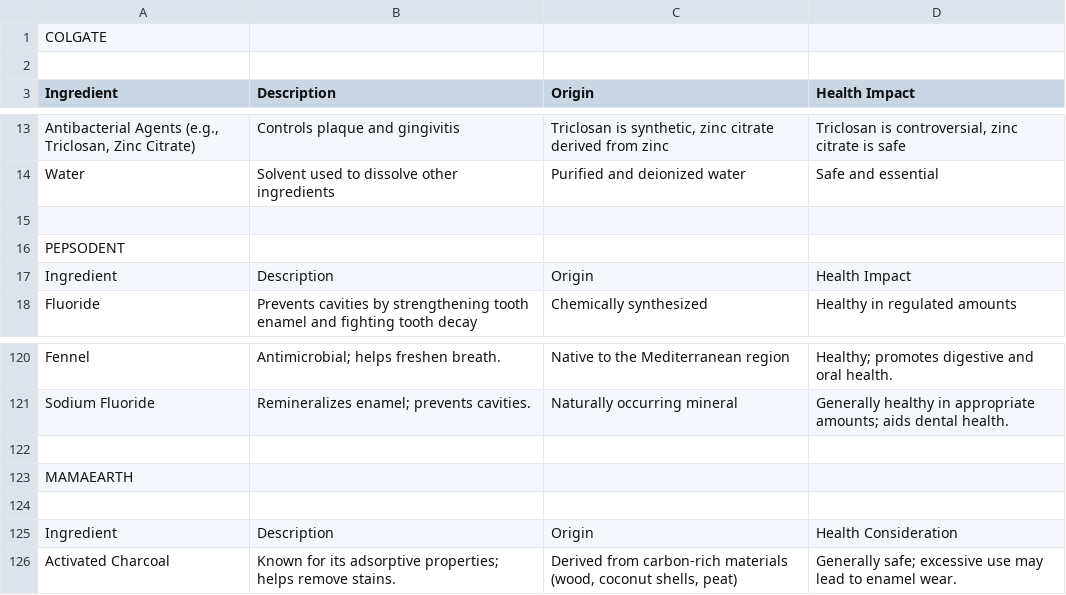
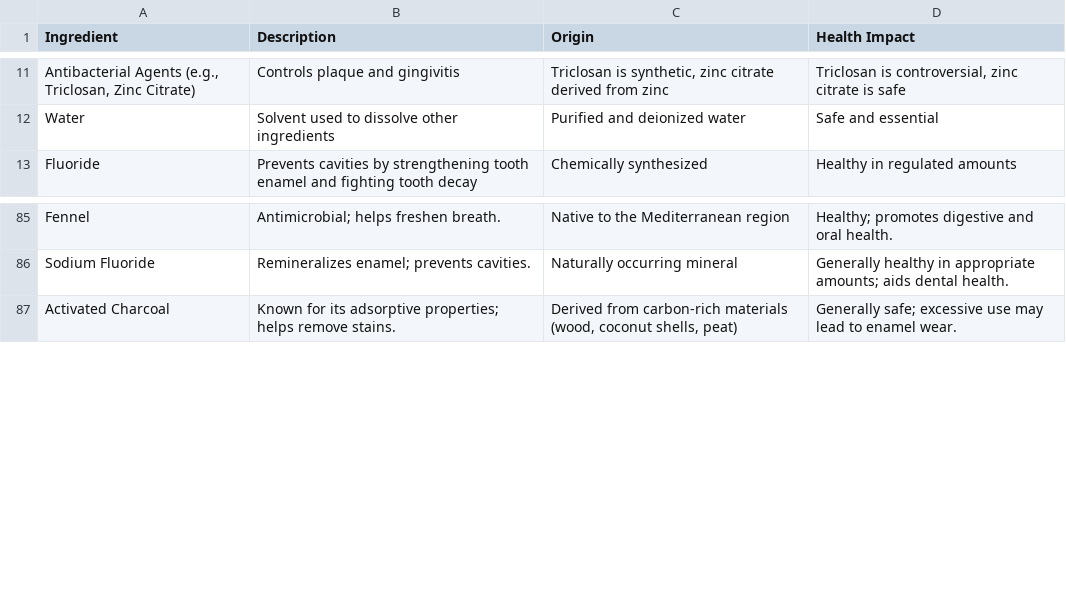
Before and after one commit to Whitehat-blackclover/Ingredient-Insights, a CSV file: DATABASE.csv, drawn as a sheet; only a part is shown, gaps mark what is left out; the diff covers the shown part only; the diff names each change by its address in the sheet, - before the commit and + after, or states it on an @@ line.

```diff
--- a/DATABASE.csv
+++ b/DATABASE.csv
-row 1: COLGATE
-row 2: (empty)
-row 15: (empty)
-row 16: PEPSODENT
-row 17: Ingredient | Description | Origin | Health Impact
-row 122: (empty)
-row 123: MAMAEARTH
-row 124: (empty)
-row 125: Ingredient | Description | Origin | Health Consideration
```
Also changed, not shown: 30 removed rows and 1 edited cell elsewhere in this file.
